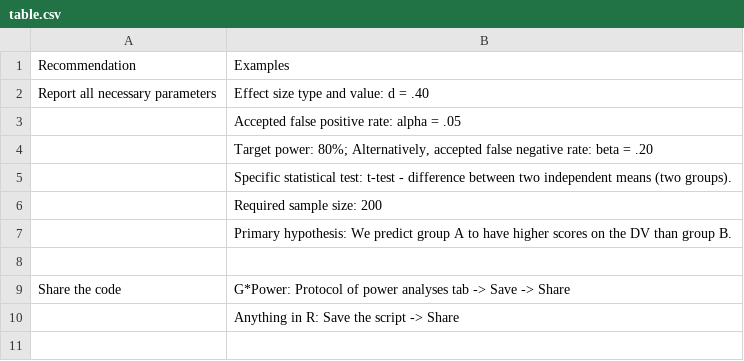
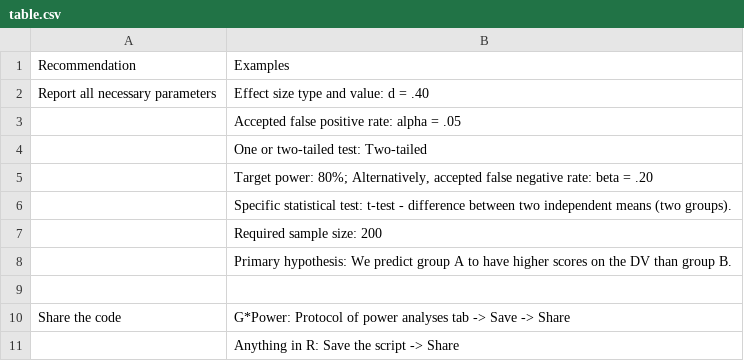
Before and after one commit to cartermaclab/proj_power-reproducibility-motor-behaviour, a CSV file: docs/submission/table.csv, drawn as a sheet; the diff names each change by its address in the sheet, - before the commit and + after, or states it on an @@ line.

```diff
--- a/docs/submission/table.csv
+++ b/docs/submission/table.csv
+row 4:  | One or two-tailed test: Two-tailed
```
Also changed, not shown: 3 other files.
